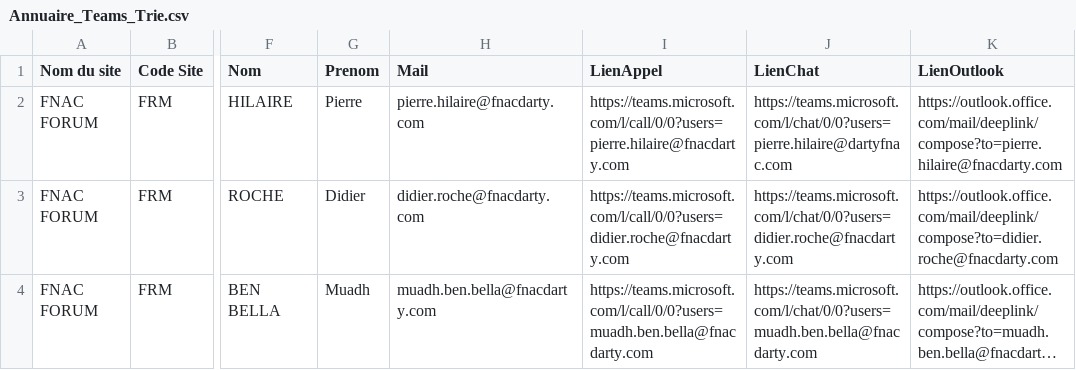
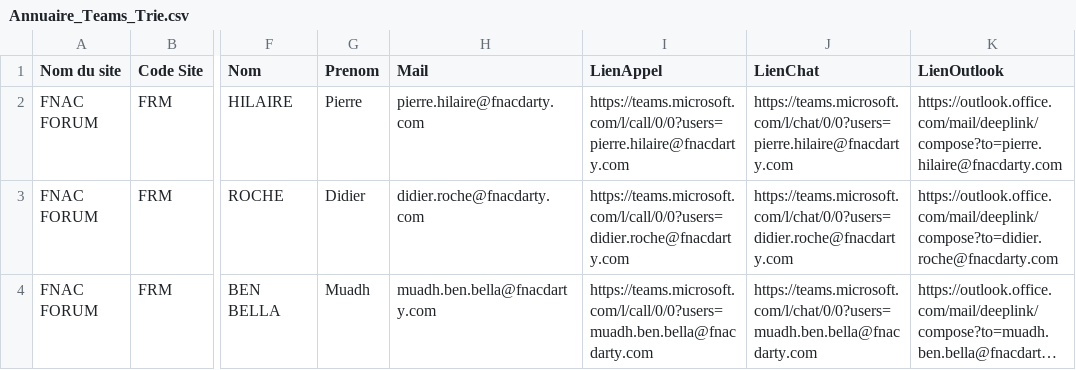
Before and after one commit to PierreHilaire/Annuaire-Teams, a CSV file: Annuaire_Teams_Trie.csv, drawn as a sheet; only a part is shown, gaps mark what is left out; long unchanged cells end in …; the diff names each change by its address in the sheet, - before the commit and + after, or states it on an @@ line.

Commit message:
Update Annuaire_Teams_Trie.csv

```diff
--- a/Annuaire_Teams_Trie.csv
+++ b/Annuaire_Teams_Trie.csv
-J2 (LienChat): https://teams.microsoft.com/l/chat/0/0?users=pierre.hilaire@dartyfnac.com
+J2 (LienChat): https://teams.microsoft.com/l/chat/0/0?users=pierre.hilaire@fnacdarty.com
```
